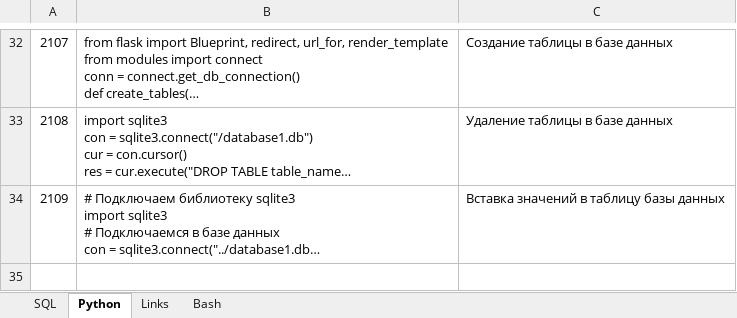
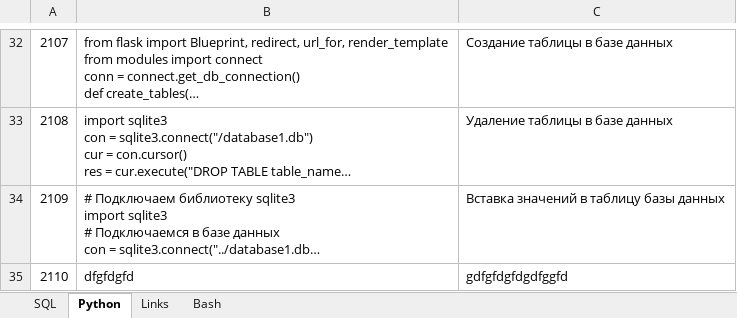
Before and after one commit to savinsyu/wiki-project, an Excel workbook: files/database_tables.xlsx, sheet Python, drawn as a sheet; only a part is shown, gaps mark what is left out; long unchanged cells end in …; values as stored, in another font and other column widths than the file's, no borders; the diff names each change by its address in the sheet, - before the commit and + after, or states it on an @@ line.

```diff
--- a/files/database_tables.xlsx (sheet Python)
+++ b/files/database_tables.xlsx (sheet Python)
+row 35: 2110 | dfgfdgfd | gdfgfdgfdgdfggfd
```
Also changed, not shown: 8 other files.
